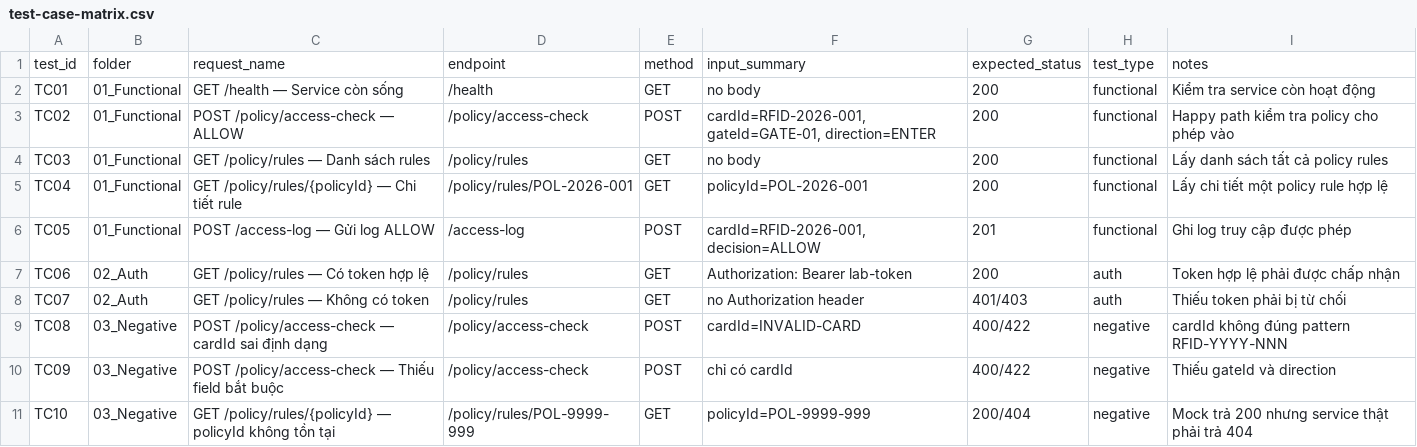
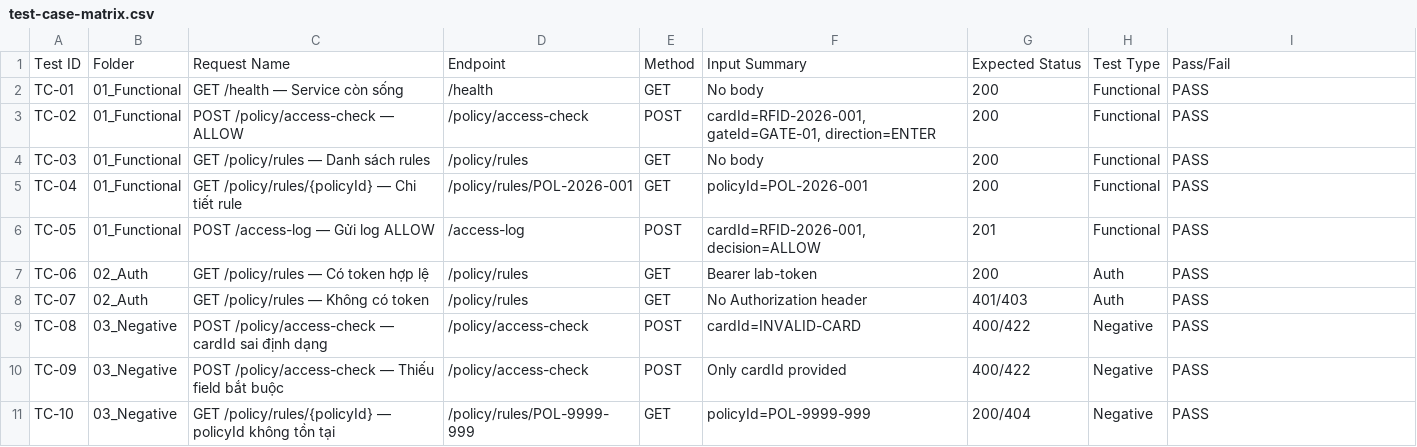
Before and after one commit to Connectivity-services-ad-PT/lab-3-hoaganh, a CSV file: templates/test-case-matrix.csv, drawn as a sheet; only a part is shown; the diff covers the shown part only.

Commit message:
docs: add reliability checklist, test-case matrix, handshake

```diff
--- a/templates/test-case-matrix.csv
+++ b/templates/test-case-matrix.csv
@@ -1,11 +1,11 @@
-test_id,folder,request_name,endpoint,method,input_summary,expected_status,test_type,notes
-TC01,01_Functional,GET /health — Service còn sống,/health,GET,no body,200,functional,Kiểm tra service còn hoạt động
-TC02,01_Functional,POST /policy/access-check — ALLOW,/policy/access-check,POST,"cardId=RFID-2026-001, gateId=GATE-01, direction=ENTER",200,functional,Happy path kiểm tra policy cho phép vào
-TC03,01_Functional,GET /policy/rules — Danh sách rules,/policy/rules,GET,no body,200,functional,Lấy danh sách tất cả policy rules
-TC04,01_Functional,GET /policy/rules/{policyId} — Chi tiết rule,/policy/rules/POL-2026-001,GET,policyId=POL-2026-001,200,functional,Lấy chi tiết một policy rule hợp lệ
-TC05,01_Functional,POST /access-log — Gửi log ALLOW,/access-log,POST,"cardId=RFID-2026-001, decision=ALLOW",201,functional,Ghi log truy cập được phép
-TC06,02_Auth,GET /policy/rules — Có token hợp lệ,/policy/rules,GET,Authorization: Bearer lab-token,200,auth,Token hợp lệ phải được chấp nhận
-TC07,02_Auth,GET /policy/rules — Không có token,/policy/rules,GET,no Authorization header,401/403,auth,Thiếu token phải bị từ chối
-TC08,03_Negative,POST /policy/access-check — cardId sai định dạng,/policy/access-check,POST,cardId=INVALID-CARD,400/422,negative,cardId không đúng pattern RFID-YYYY-NNN
-TC09,03_Negative,POST /policy/access-check — Thiếu field bắt buộc,/policy/access-check,POST,chỉ có cardId,400/422,negative,Thiếu gateId và direction
-TC10,03_Negative,GET /policy/rules/{policyId} — policyId không tồn tại,/policy/rules/POL-9999-999,GET,policyId=POL-9999-999,200/404,negative,Mock trả 200 nhưng service thật phải trả 404
+Test ID,Folder,Request Name,Endpoint,Method,Input Summary,Expected Status,Test Type,Pass/Fail
+TC-01,01_Functional,GET /health — Service còn sống,/health,GET,No body,200,Functional,PASS
+TC-02,01_Functional,POST /policy/access-check — ALLOW,/policy/access-check,POST,"cardId=RFID-2026-001, gateId=GATE-01, direction=ENTER",200,Functional,PASS
+TC-03,01_Functional,GET /policy/rules — Danh sách rules,/policy/rules,GET,No body,200,Functional,PASS
+TC-04,01_Functional,GET /policy/rules/{policyId} — Chi tiết rule,/policy/rules/POL-2026-001,GET,policyId=POL-2026-001,200,Functional,PASS
+TC-05,01_Functional,POST /access-log — Gửi log ALLOW,/access-log,POST,"cardId=RFID-2026-001, decision=ALLOW",201,Functional,PASS
+TC-06,02_Auth,GET /policy/rules — Có token hợp lệ,/policy/rules,GET,Bearer lab-token,200,Auth,PASS
+TC-07,02_Auth,GET /policy/rules — Không có token,/policy/rules,GET,No Authorization header,401/403,Auth,PASS
+TC-08,03_Negative,POST /policy/access-check — cardId sai định dạng,/policy/access-check,POST,cardId=INVALID-CARD,400/422,Negative,PASS
+TC-09,03_Negative,POST /policy/access-check — Thiếu field bắt buộc,/policy/access-check,POST,Only cardId provided,400/422,Negative,PASS
+TC-10,03_Negative,GET /policy/rules/{policyId} — policyId không tồn tại,/policy/rules/POL-9999-999,GET,policyId=POL-9999-999,200/404,Negative,PASS
```
Also changed, not shown: 28 edited cells elsewhere in this file, 2 other files.
